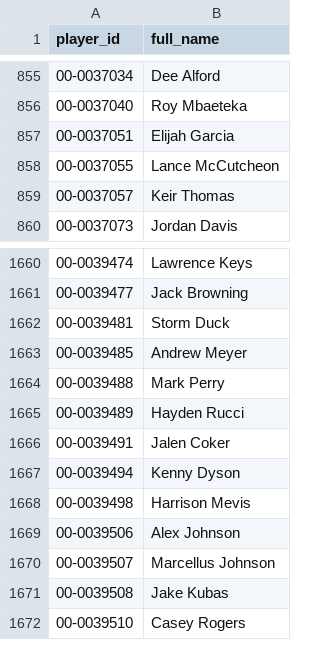
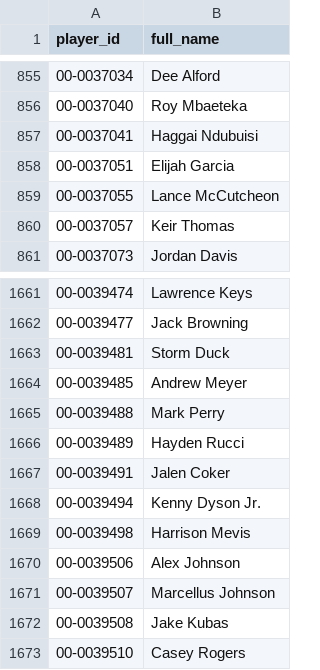
Before and after one commit to jasondchew/nfl-derby-26-27, a CSV file: data/players.csv, drawn as a sheet; only a part is shown, gaps mark what is left out.

```diff
--- a/data/players.csv
+++ b/data/players.csv
@@ -856,2 +856,3 @@ player_id,full_name
 00-0037040,Roy Mbaeteka
+00-0037041,Haggai Ndubuisi
 00-0037051,Elijah Garcia
@@ -1666,3 +1667,3 @@ player_id,full_name
 00-0039491,Jalen Coker
-00-0039494,Kenny Dyson
+00-0039494,Kenny Dyson Jr.
 00-0039498,Harrison Mevis
```
Also changed, not shown: data/games.csv, 1 other file.
